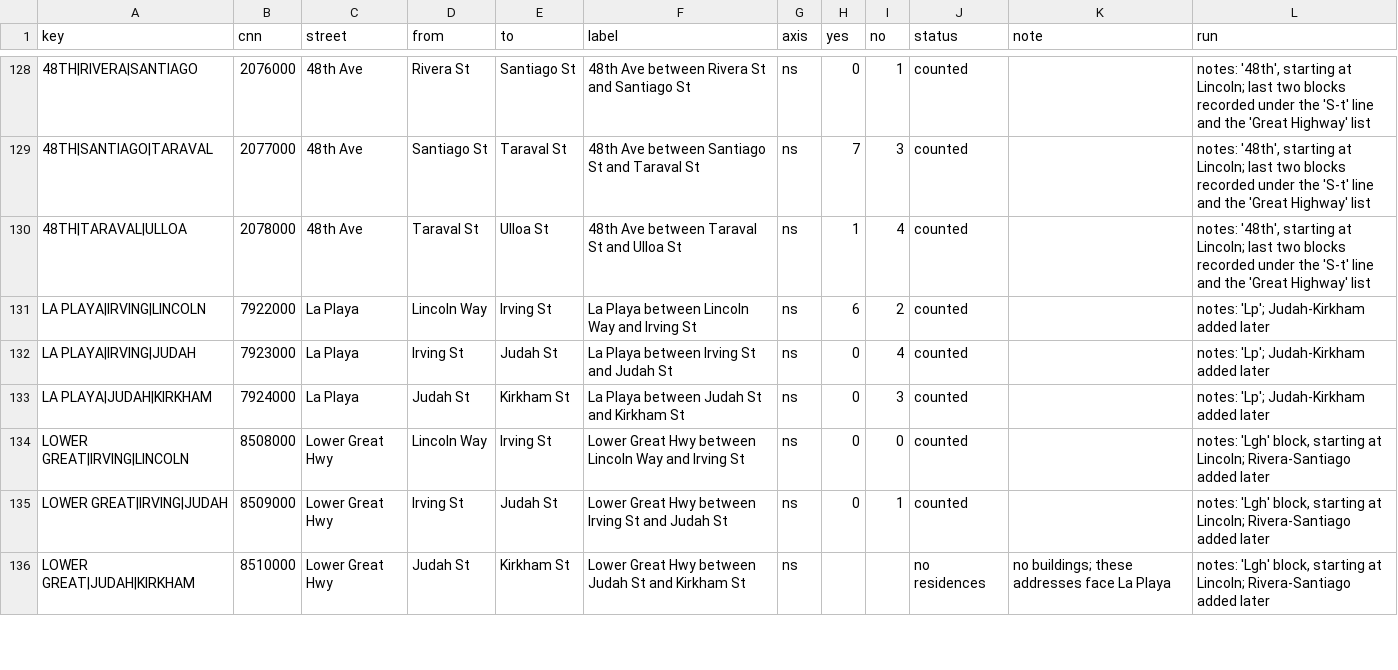
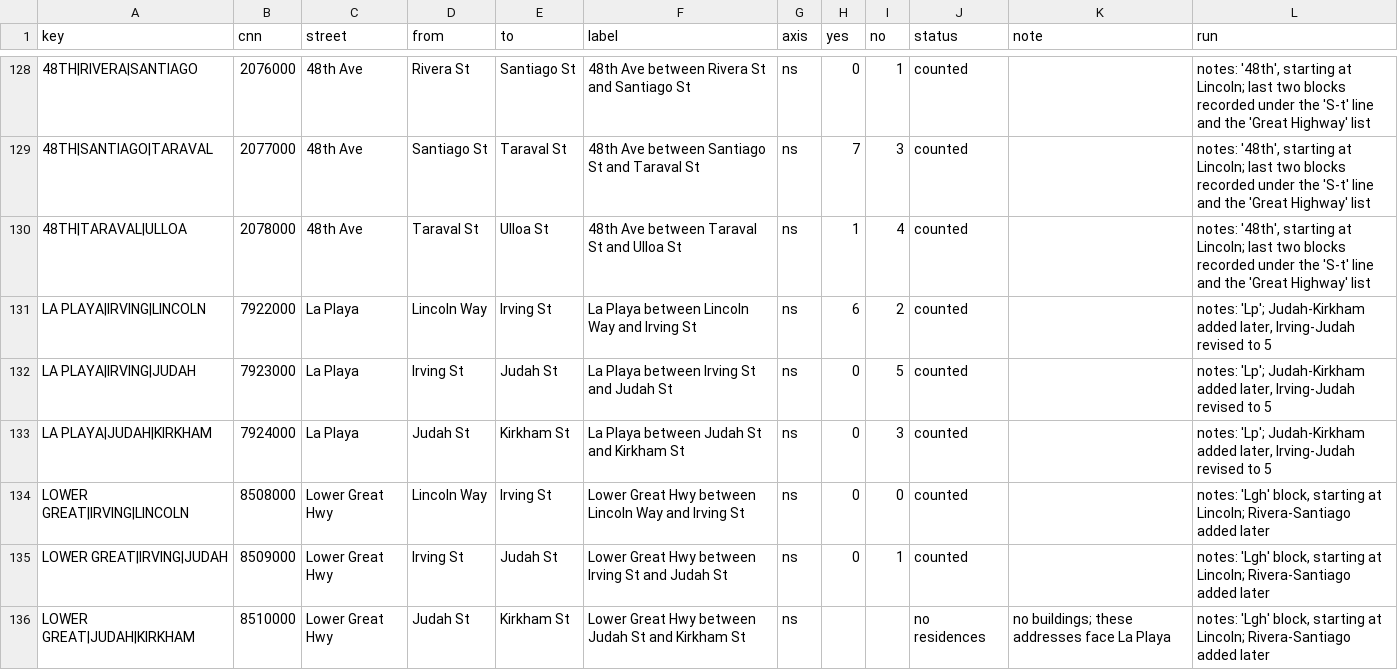
Before and after one commit to sunset-sign-census/sunset-sign-census.github.io, a CSV file: data/counts.csv, drawn as a sheet; only a part is shown, gaps mark what is left out; the diff names each change by its address in the sheet, - before the commit and + after, or states it on an @@ line.

```diff
--- a/data/counts.csv
+++ b/data/counts.csv
-L131:L133 (run): …Judah-Kirkham added later
+L131:L133 (run): …Judah-Kirkham added later, Irving-Judah revised to 5
-I132 (no): 4
+I132 (no): 5
```
Also changed, not shown: 3 other files.
